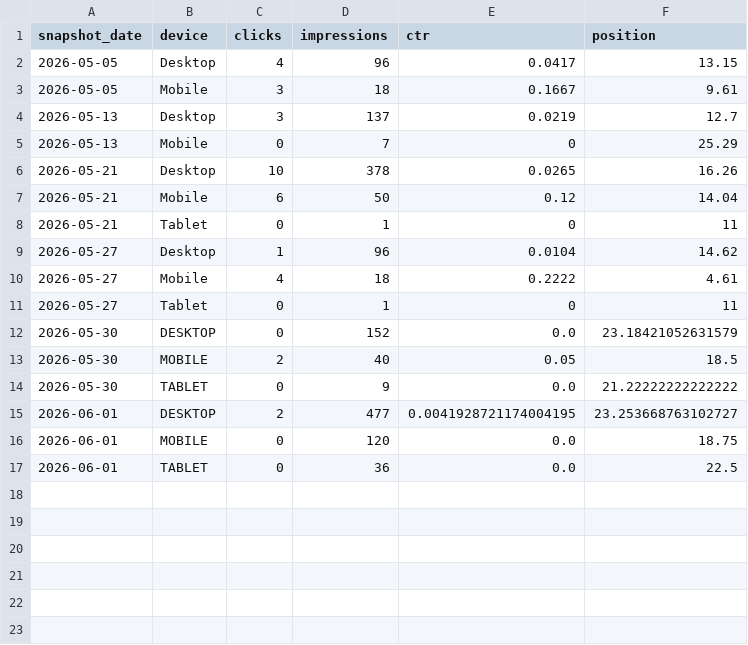
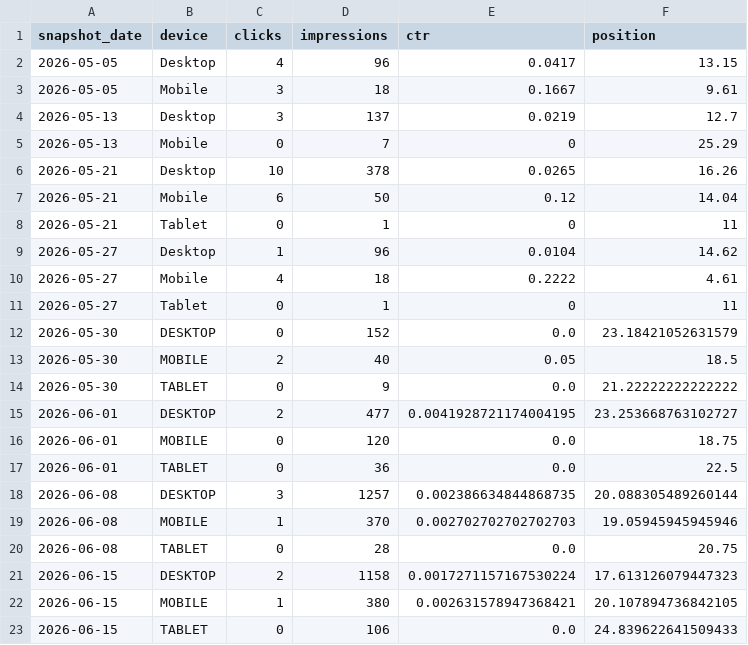
Before and after one commit to heringpm/bolder_electric, a CSV file: data/search-console/history/devices.csv, drawn as a sheet.

```diff
--- a/data/search-console/history/devices.csv
+++ b/data/search-console/history/devices.csv
@@ -17 +17,7 @@ snapshot_date,device,clicks,impressions,ctr,position
 2026-06-01,TABLET,0,36,0.0,22.5
+2026-06-08,DESKTOP,3,1257,0.002386634844868735,20.088305489260144
+2026-06-08,MOBILE,1,370,0.002702702702702703,19.05945945945946
+2026-06-08,TABLET,0,28,0.0,20.75
+2026-06-15,DESKTOP,2,1158,0.0017271157167530224,17.613126079447323
+2026-06-15,MOBILE,1,380,0.002631578947368421,20.107894736842105
+2026-06-15,TABLET,0,106,0.0,24.839622641509433
```
Also changed, not shown: data/search-console/history/countries.csv, data/search-console/history/daily.csv, 9 other files.
